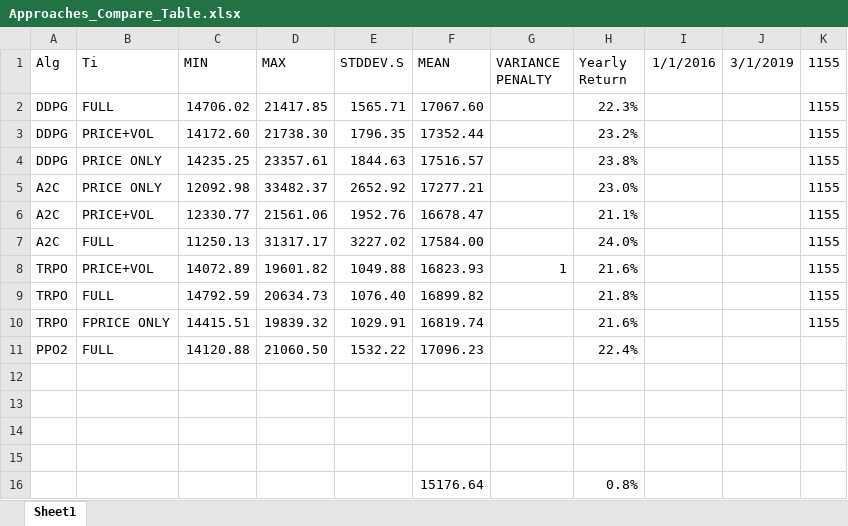
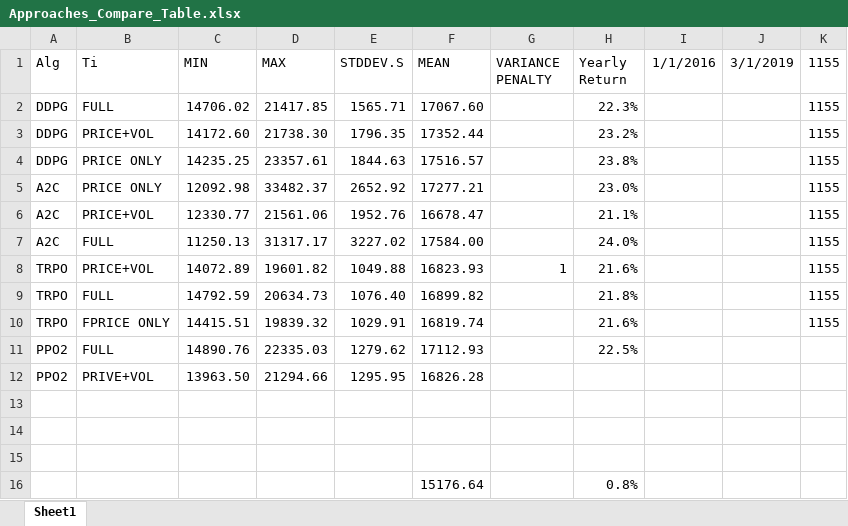
Before and after one commit to peter6888/stock, an Excel workbook: report/Approaches_Compare_Table.xlsx, sheet Sheet1, drawn as a sheet; values as stored, in another font and other column widths than the file's, no borders; removed rows and columns are numbered as before the commit, all else as after; the diff names each change by its address in the sheet, - before the commit and + after, or states it on an @@ line.

```diff
--- a/report/Approaches_Compare_Table.xlsx (sheet Sheet1)
+++ b/report/Approaches_Compare_Table.xlsx (sheet Sheet1)
-row 11: PPO2 | FULL | 14120.88 | 21060.50 | 1532.22 | 17096.23 |  | 22.4%
-row 11: (empty)
+row 11: PPO2 | FULL | 14890.76 | 22335.03 | 1279.62 | 17112.93 |  | 22.5%
+row 12: PPO2 | PRIVE+VOL | 13963.50 | 21294.66 | 1295.95 | 16826.28
```
Also changed, not shown: 38 other files.
